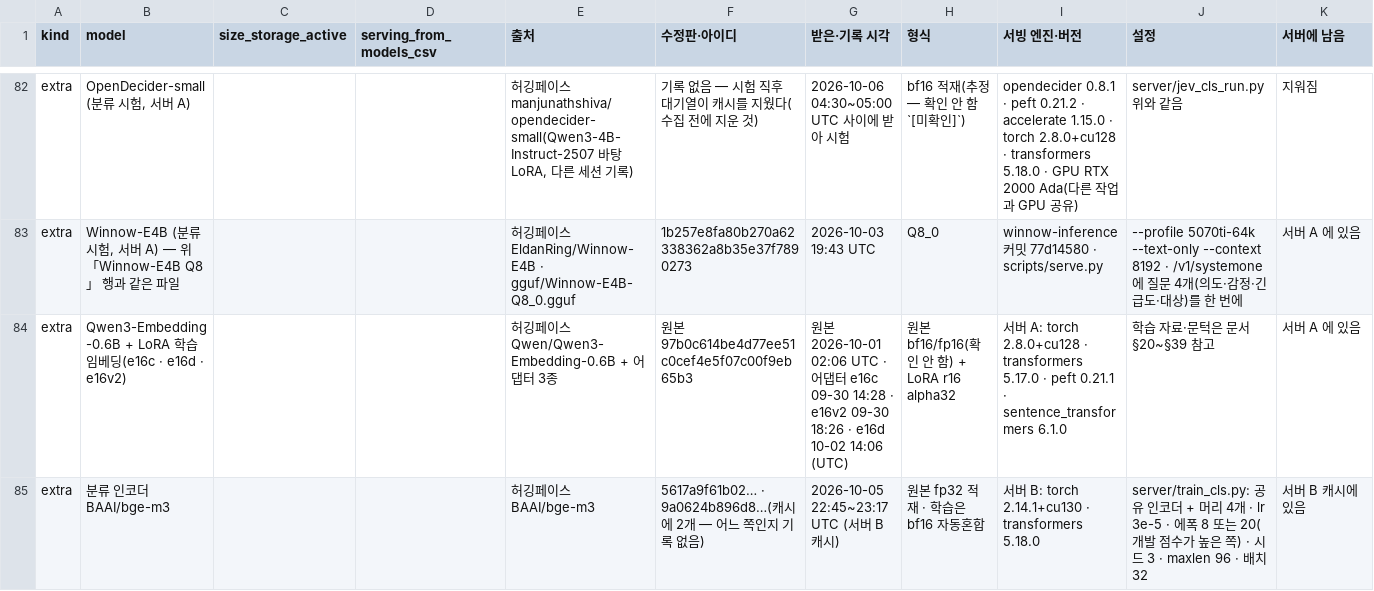
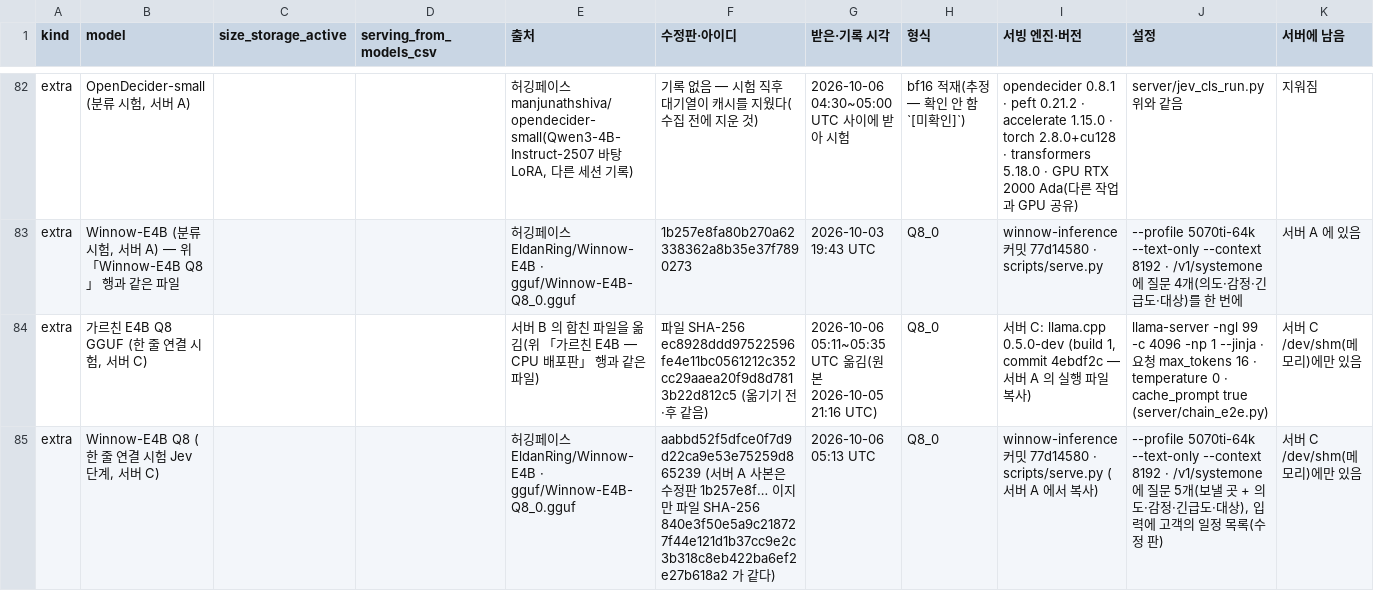
Before and after one commit to SKNETWORKS-FAMILY-AICAMP/SKN32-FINAL-6TEAM, a CSV file: program/scripts/plan_qa_bench/results/export/model_manifest.csv, drawn as a sheet; only a part is shown, gaps mark what is left out; the shorter side is filled out with more unchanged rows; the diff covers the shown part only.

```diff
--- a/program/scripts/plan_qa_bench/results/export/model_manifest.csv
+++ b/program/scripts/plan_qa_bench/results/export/model_manifest.csv
@@ -83 +83,3 @@ extra,"OpenDecider-small (분류 시험, 서버 A)",,,"허깅페이스 manjunath
 extra,"Winnow-E4B (분류 시험, 서버 A) — 위 「Winnow-E4B Q8」 행과 같은 파일",,,허깅페이스 EldanRing/Winnow-E4B · gguf/Winnow-E4B-Q8_0.gguf,1b257e8fa80b270a62338362a8b35e37f7890273,2026-10-03 19:43 UTC,Q8_0,winnow-inference 커밋 77d14580 · scripts/serve.py,--profile 5070ti-64k --text-only --context 8192 · /v1/systemone 에 질문 4개(의도·감정·긴급도·대상)를 한 번에,서버 A 에 있음
+extra,"가르친 E4B Q8 GGUF (한 줄 연결 시험, 서버 C)",,,서버 B 의 합친 파일을 옮김(위 「가르친 E4B — CPU 배포판」 행과 같은 파일),파일 SHA-256 ec8928ddd97522596fe4e11bc0561212c352cc29aaea20f9d8d7813b22d812c5 (옮기기 전·후 같음),2026-10-06 05:11~05:35 UTC 옮김(원본 2026-10-05 21:16 UTC),Q8_0,"서버 C: llama.cpp 0.5.0-dev (build 1, commit 4ebdf2c — 서버 A 의 실행 파일 복사)",llama-server -ngl 99 -c 4096 -np 1 --jinja · 요청 max_tokens 16 · temperature 0 · cache_prompt true (server/chain_e2e.py),서버 C /dev/shm(메모리)에만 있음
+extra,"Winnow-E4B Q8 (한 줄 연결 시험 Jev 단계, 서버 C)",,,허깅페이스 EldanRing/Winnow-E4B · gguf/Winnow-E4B-Q8_0.gguf,aabbd52f5dfce0f7d9d22ca9e53e75259d865239 (서버 A 사본은 수정판 1b257e8f… 이지만 파일 SHA-256 840e3f50e5a9c218727f44e121d1b37cc9e2c3b318c8eb422ba6ef2e27b618a2 가 같다),2026-10-06 05:13 UTC,Q8_0,winnow-inference 커밋 77d14580 · scripts/serve.py (서버 A 에서 복사),"--profile 5070ti-64k --text-only --context 8192 · /v1/systemone 에 질문 5개(보낼 곳 + 의도·감정·긴급도·대상), 입력에 고객의 일정 목록(수정 판)",서버 C /dev/shm(메모리)에만 있음
```
Also changed, not shown: 1 added row elsewhere in this file, 22 other files.
